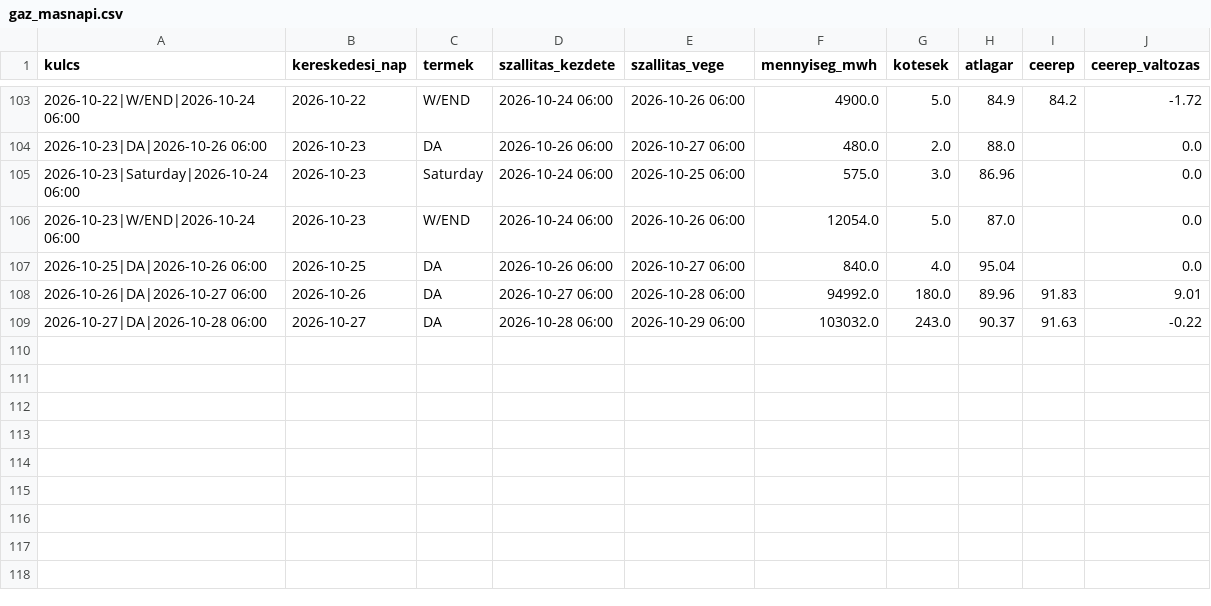
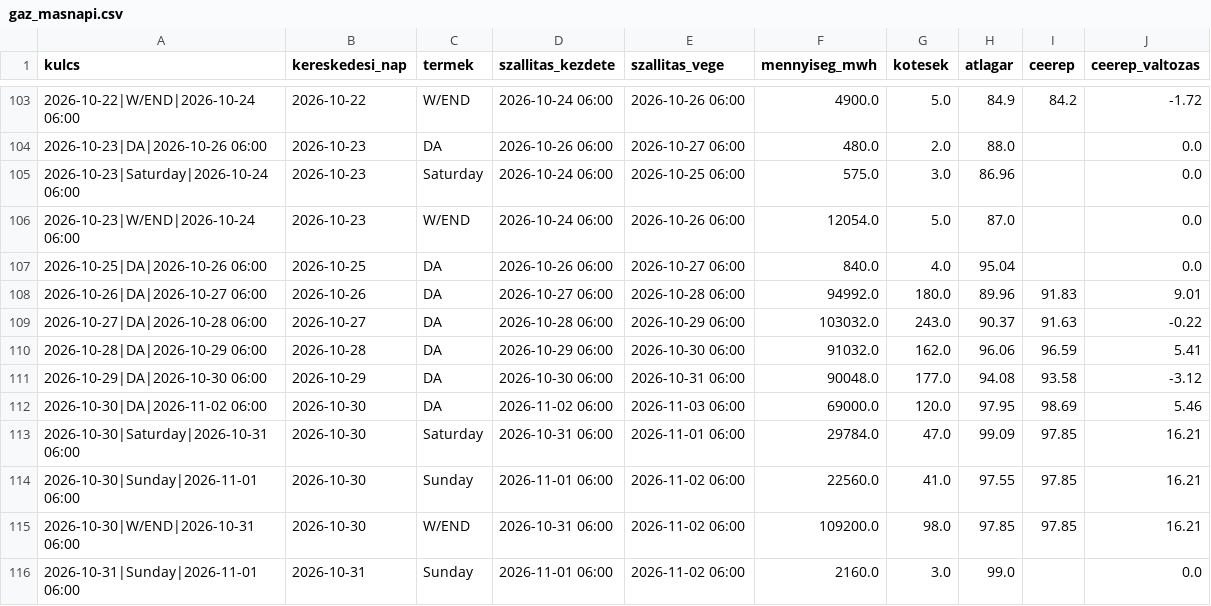
Before and after one commit to lostenergy/energiaar-figyelo, a CSV file: data/gaz_masnapi.csv, drawn as a sheet; only a part is shown, gaps mark what is left out.

Commit message:
Adatfrissítés 2026-10-31 16:23

```diff
--- a/data/gaz_masnapi.csv
+++ b/data/gaz_masnapi.csv
@@ -109 +109,8 @@ kulcs,kereskedesi_nap,termek,szallitas_kezdete,szallitas_vege,mennyiseg_mwh,kote
 2026-10-27|DA|2026-10-28 06:00,2026-10-27,DA,2026-10-28 06:00,2026-10-29 06:00,103032.0,243.0,90.37,91.63,-0.22
+2026-10-28|DA|2026-10-29 06:00,2026-10-28,DA,2026-10-29 06:00,2026-10-30 06:00,91032.0,162.0,96.06,96.59,5.41
+2026-10-29|DA|2026-10-30 06:00,2026-10-29,DA,2026-10-30 06:00,2026-10-31 06:00,90048.0,177.0,94.08,93.58,-3.12
+2026-10-30|DA|2026-11-02 06:00,2026-10-30,DA,2026-11-02 06:00,2026-11-03 06:00,69000.0,120.0,97.95,98.69,5.46
+2026-10-30|Saturday|2026-10-31 06:00,2026-10-30,Saturday,2026-10-31 06:00,2026-11-01 06:00,29784.0,47.0,99.09,97.85,16.21
+2026-10-30|Sunday|2026-11-01 06:00,2026-10-30,Sunday,2026-11-01 06:00,2026-11-02 06:00,22560.0,41.0,97.55,97.85,16.21
+2026-10-30|W/END|2026-10-31 06:00,2026-10-30,W/END,2026-10-31 06:00,2026-11-02 06:00,109200.0,98.0,97.85,97.85,16.21
+2026-10-31|Sunday|2026-11-01 06:00,2026-10-31,Sunday,2026-11-01 06:00,2026-11-02 06:00,2160.0,3.0,99.0,,0.0
```
